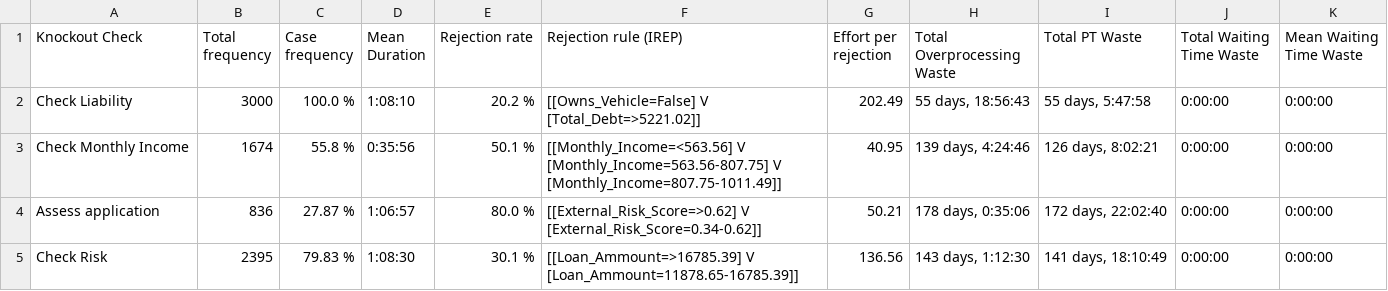
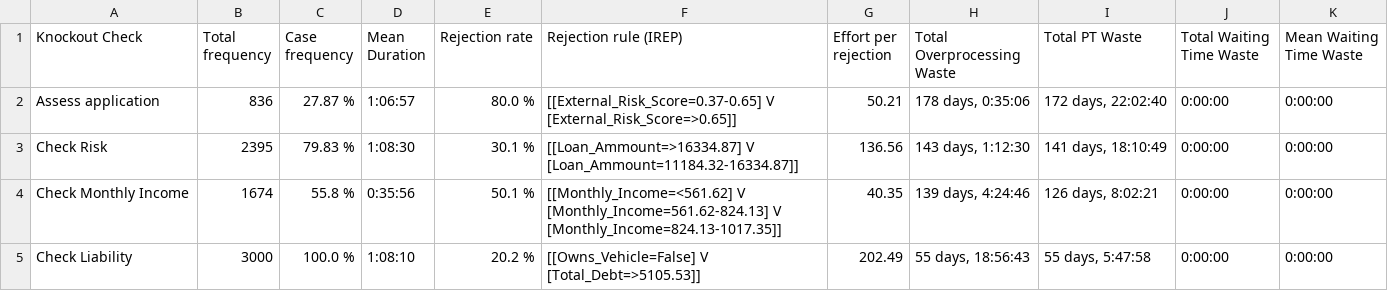
Before and after one commit to AutomatedProcessImprovement/knockouts-optimization, a CSV file: knockout_ios/outputs/synthetic_example_ko_order_io_pipeline_pytest_ko_analysis_report.csv, drawn as a sheet.

```diff
--- a/knockout_ios/outputs/synthetic_example_ko_order_io_pipeline_pytest_ko_analysis_report.csv
+++ b/knockout_ios/outputs/synthetic_example_ko_order_io_pipeline_pytest_ko_analysis_report.csv
@@ -1,5 +1,5 @@
 Knockout Check,Total frequency,Case frequency,Mean Duration,Rejection rate,Rejection rule (IREP),Effort per rejection,Total Overprocessing Waste,Total PT Waste,Total Waiting Time Waste,Mean Waiting Time Waste
-Check Liability,3000,100.0 %,1:08:10,20.2 %,[[Owns_Vehicle=False] V [Total_Debt=>5221.02]],202.49,"55 days, 18:56:43","55 days, 5:47:58",0:00:00,0:00:00
-Check Monthly Income,1674,55.8 %,0:35:56,50.1 %,[[Monthly_Income=<563.56] V [Monthly_Income=563.56-807.75] V [Monthly_Income=807.75-1011.49]],40.95,"139 days, 4:24:46","126 days, 8:02:21",0:00:00,0:00:00
-Assess application,836,27.87 %,1:06:57,80.0 %,[[External_Risk_Score=>0.62] V [External_Risk_Score=0.34-0.62]],50.21,"178 days, 0:35:06","172 days, 22:02:40",0:00:00,0:00:00
-Check Risk,2395,79.83 %,1:08:30,30.1 %,[[Loan_Ammount=>16785.39] V [Loan_Ammount=11878.65-16785.39]],136.56,"143 days, 1:12:30","141 days, 18:10:49",0:00:00,0:00:00
+Assess application,836,27.87 %,1:06:57,80.0 %,[[External_Risk_Score=0.37-0.65] V [External_Risk_Score=>0.65]],50.21,"178 days, 0:35:06","172 days, 22:02:40",0:00:00,0:00:00
+Check Risk,2395,79.83 %,1:08:30,30.1 %,[[Loan_Ammount=>16334.87] V [Loan_Ammount=11184.32-16334.87]],136.56,"143 days, 1:12:30","141 days, 18:10:49",0:00:00,0:00:00
+Check Monthly Income,1674,55.8 %,0:35:56,50.1 %,[[Monthly_Income=<561.62] V [Monthly_Income=561.62-824.13] V [Monthly_Income=824.13-1017.35]],40.35,"139 days, 4:24:46","126 days, 8:02:21",0:00:00,0:00:00
+Check Liability,3000,100.0 %,1:08:10,20.2 %,[[Owns_Vehicle=False] V [Total_Debt=>5105.53]],202.49,"55 days, 18:56:43","55 days, 5:47:58",0:00:00,0:00:00
```
Also changed, not shown: knockout_ios/outputs/real_log_1_ko_analysis_report.csv, knockout_ios/outputs/synthetic_example_ko_order_io_advanced_ko_analysis_report.csv, 7 other files.
